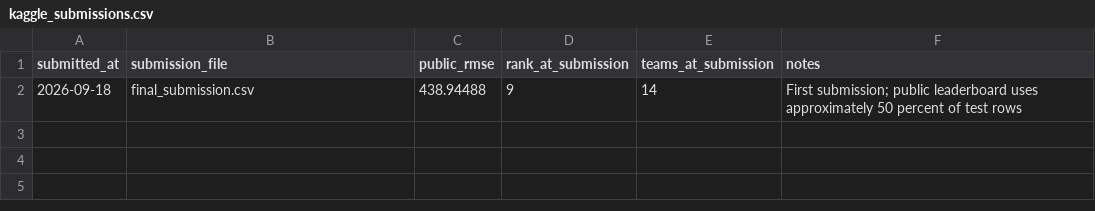
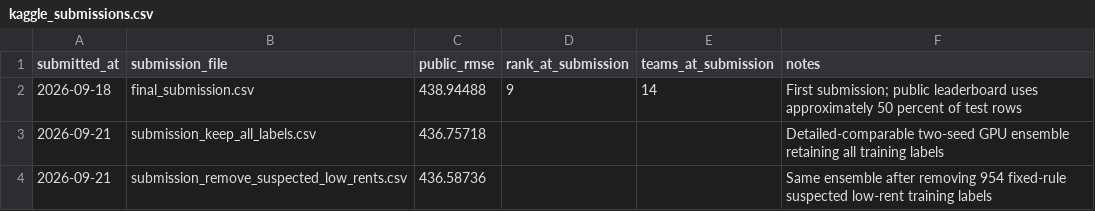
Before and after one commit to ElephantLikeCode/cs5228-hdb-rental-prediction, a CSV file: reports/kaggle_submissions.csv, drawn as a sheet; the diff names each change by its address in the sheet, - before the commit and + after, or states it on an @@ line.

Commit message:
Improve temporal rent estimates with validated complementary models

```diff
--- a/reports/kaggle_submissions.csv
+++ b/reports/kaggle_submissions.csv
+row 3: 2026-09-21 | submission_keep_all_labels.csv | 436.75718 |  |  | Detailed-comparable two-seed GPU ensemble retaining all training labels
+row 4: 2026-09-21 | submission_remove_suspected_low_rents.csv | 436.58736 |  |  | Same ensemble after removing 954 fixed-rule suspected low-rent training labels
```
Also changed, not shown: 13 other files.
